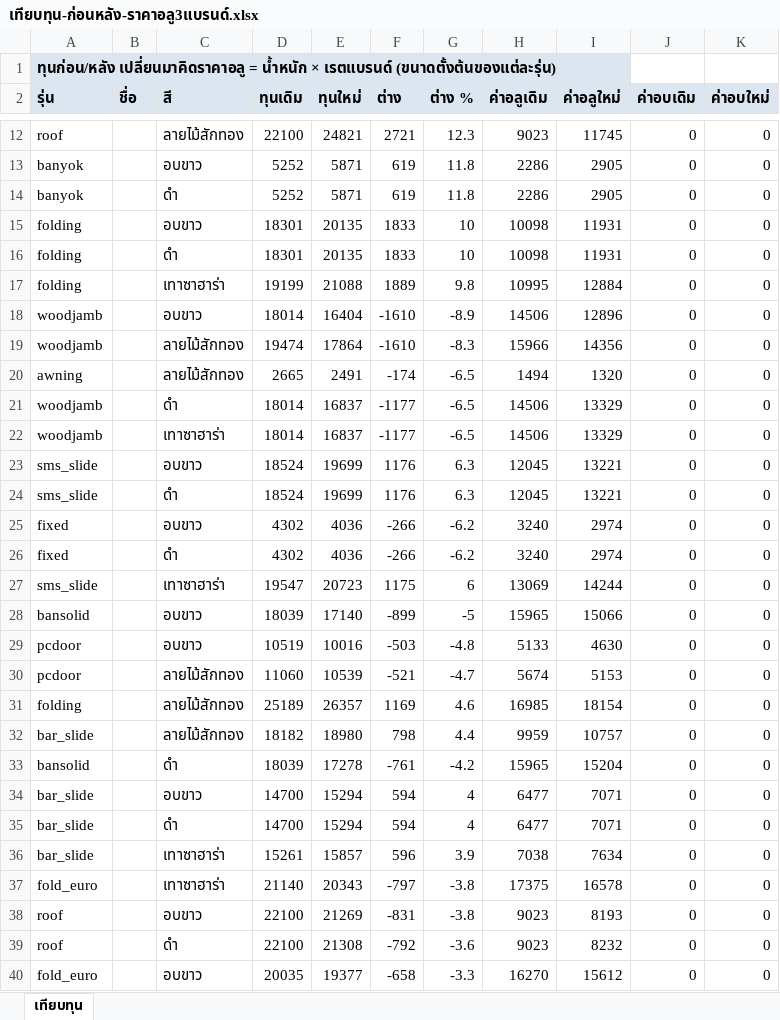
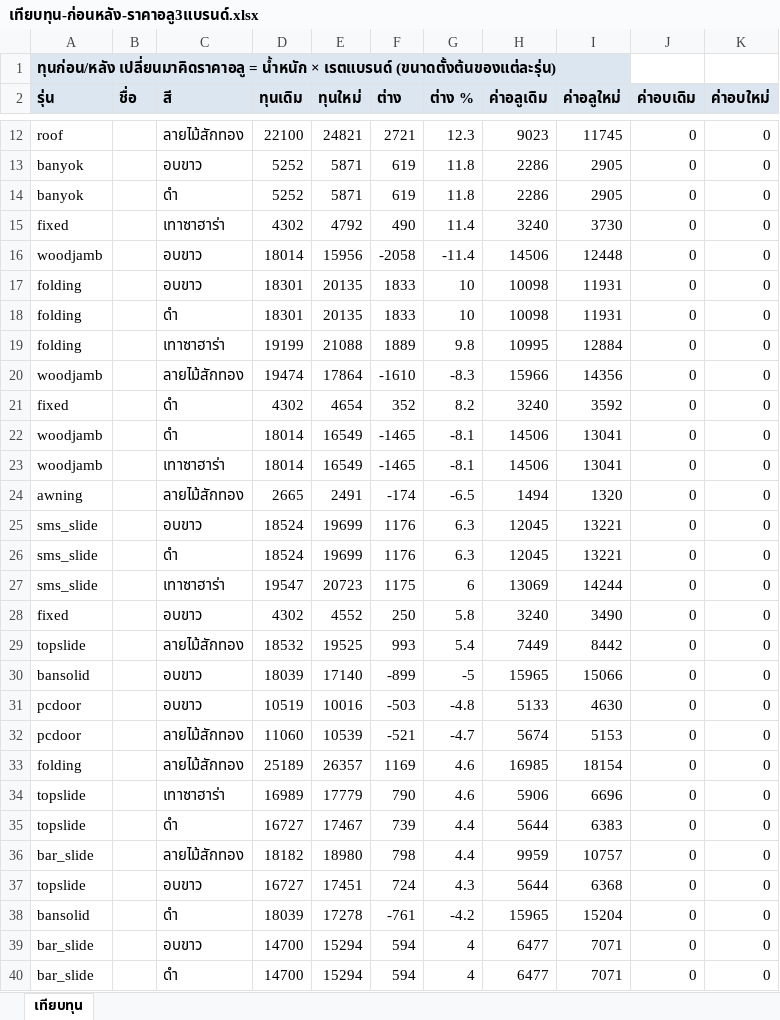
Before and after one commit to jraluminium102/Jr-beta, an Excel workbook: docs/เทียบทุน-ก่อนหลัง-ราคาอลู3แบรนด์.xlsx, sheet เทียบทุน, drawn as a sheet; only a part is shown, gaps mark what is left out; the shorter side is filled out with more unchanged rows; values as stored, in another font and other column widths than the file's, no borders; removed rows and columns are numbered as before the commit, all else as after; the diff covers the shown part only; the diff names each change by its address in the sheet, - before the commit and + after, or states it on an @@ line.

```diff
--- a/docs/เทียบทุน-ก่อนหลัง-ราคาอลู3แบรนด์.xlsx (sheet เทียบทุน)
+++ b/docs/เทียบทุน-ก่อนหลัง-ราคาอลู3แบรนด์.xlsx (sheet เทียบทุน)
+row 15: fixed |  | เทาซาฮาร่า | 4302 | 4792 | 490 | 11.4 | 3240 | 3730 | 0 | 0
+row 16: woodjamb |  | อบขาว | 18014 | 15956 | -2058 | -11.4 | 14506 | 12448 | 0 | 0
-row 18: woodjamb |  | อบขาว | 18014 | 16404 | -1610 | -8.9 | 14506 | 12896 | 0 | 0
+row 21: fixed |  | ดำ | 4302 | 4654 | 352 | 8.2 | 3240 | 3592 | 0 | 0
+row 22: woodjamb |  | ดำ | 18014 | 16549 | -1465 | -8.1 | 14506 | 13041 | 0 | 0
+row 23: woodjamb |  | เทาซาฮาร่า | 18014 | 16549 | -1465 | -8.1 | 14506 | 13041 | 0 | 0
-row 21: woodjamb |  | ดำ | 18014 | 16837 | -1177 | -6.5 | 14506 | 13329 | 0 | 0
-row 22: woodjamb |  | เทาซาฮาร่า | 18014 | 16837 | -1177 | -6.5 | 14506 | 13329 | 0 | 0
-row 25: fixed |  | อบขาว | 4302 | 4036 | -266 | -6.2 | 3240 | 2974 | 0 | 0
-row 26: fixed |  | ดำ | 4302 | 4036 | -266 | -6.2 | 3240 | 2974 | 0 | 0
+row 28: fixed |  | อบขาว | 4302 | 4552 | 250 | 5.8 | 3240 | 3490 | 0 | 0
+row 29: topslide |  | ลายไม้สักทอง | 18532 | 19525 | 993 | 5.4 | 7449 | 8442 | 0 | 0
+row 34: topslide |  | เทาซาฮาร่า | 16989 | 17779 | 790 | 4.6 | 5906 | 6696 | 0 | 0
+row 35: topslide |  | ดำ | 16727 | 17467 | 739 | 4.4 | 5644 | 6383 | 0 | 0
+row 37: topslide |  | อบขาว | 16727 | 17451 | 724 | 4.3 | 5644 | 6368 | 0 | 0
```
Also changed, not shown: 1 added row and 6 removed rows elsewhere in this sheet, docs/ราคาอลู-3แบรนด์-เทียบก่อนสลับ.xlsx, 4 other files.
